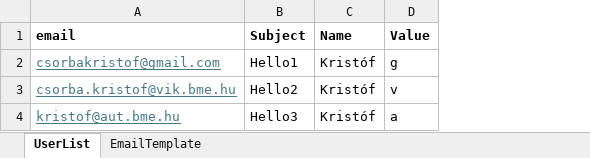
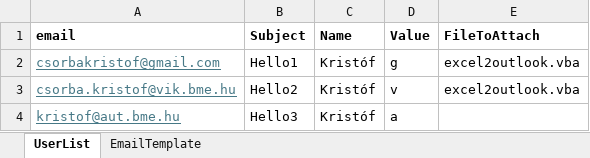
Before and after one commit to csorbakristof/learning_ai, an Excel workbook: Excel2Outlook/MassiveSender.xlsm, sheet UserList, drawn as a sheet; values as stored, in another font and other column widths than the file's, no borders; the diff names each change by its address in the sheet, - before the commit and + after, or states it on an @@ line.

Commit message:
File attachment feature added

```diff
--- a/Excel2Outlook/MassiveSender.xlsm (sheet UserList)
+++ b/Excel2Outlook/MassiveSender.xlsm (sheet UserList)
+column E (FileToAttach), rows 2-3: excel2outlook.vba | excel2outlook.vba
```
Also changed, not shown: 3 other files.
